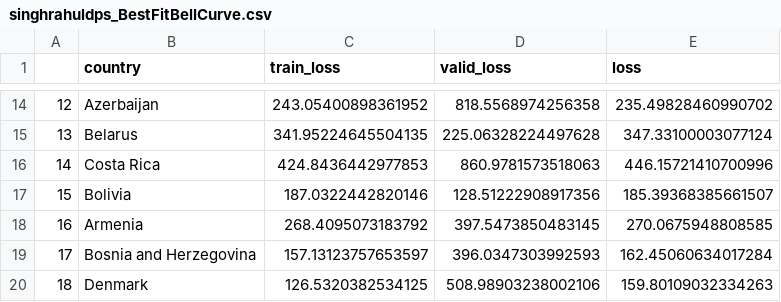
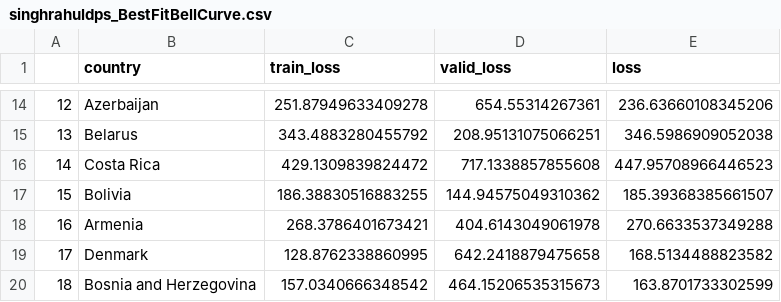
Before and after one commit to singhrahuldps/covid19tracker, a CSV file: loss/singhrahuldps_BestFitBellCurve.csv, drawn as a sheet; only a part is shown, gaps mark what is left out; the diff covers the shown part only.

```diff
--- a/loss/singhrahuldps_BestFitBellCurve.csv
+++ b/loss/singhrahuldps_BestFitBellCurve.csv
@@ -14,7 +14,7 @@
-12,Azerbaijan,243.05400898361952,818.5568974256358,235.49828460990702
-13,Belarus,341.95224645504135,225.06328224497628,347.33100003077124
-14,Costa Rica,424.8436442977853,860.9781573518063,446.15721410700996
-15,Bolivia,187.0322442820146,128.51222908917356,185.39368385661507
-16,Armenia,268.4095073183792,397.5473850483145,270.0675948808585
-17,Bosnia and Herzegovina,157.13123757653597,396.0347303992593,162.45060634017284
-18,Denmark,126.5320382534125,508.98903238002106,159.80109032334263
+12,Azerbaijan,251.87949633409278,654.55314267361,236.63660108345206
+13,Belarus,343.4883280455792,208.95131075066251,346.5986909052038
+14,Costa Rica,429.1309839824472,717.1338857855608,447.95708966446523
+15,Bolivia,186.38830516883255,144.94575049310362,185.39368385661507
+16,Armenia,268.3786401673421,404.6143049061978,270.6633537349288
+17,Denmark,128.8762338860995,642.2418879475658,168.5134488823582
+18,Bosnia and Herzegovina,157.0340666348542,464.15206535315673,163.8701733302599
```
Also changed, not shown: 31 edited cells elsewhere in this file, 21 other files.
